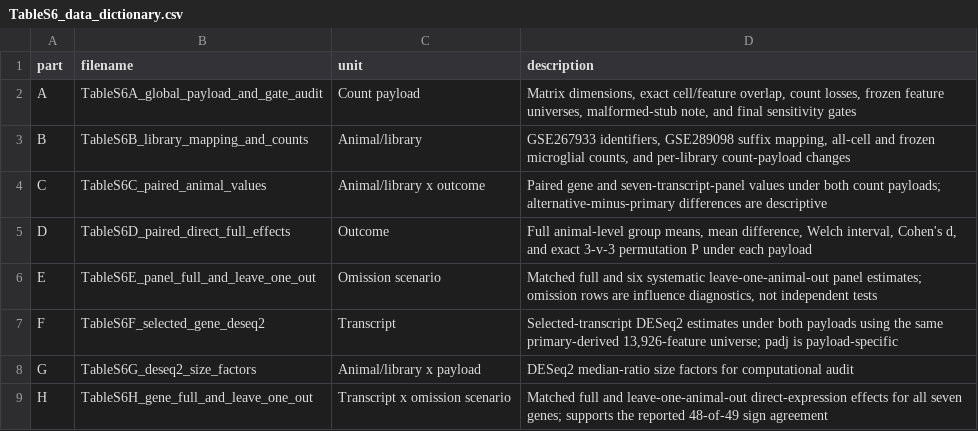
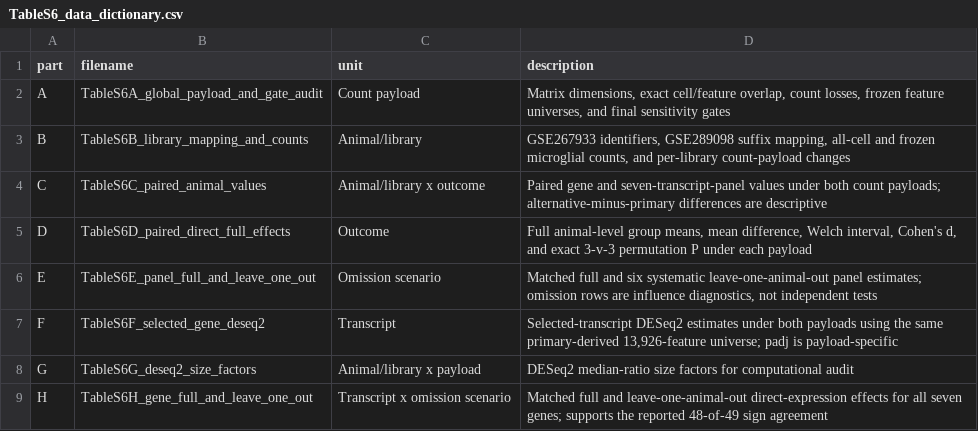
Before and after one commit to j2cliu/pocd-scrna-glia-revision, a CSV file: analysis/figureS3/outputs/tableS6/TableS6_data_dictionary.csv, drawn as a sheet.

```diff
--- a/analysis/figureS3/outputs/tableS6/TableS6_data_dictionary.csv
+++ b/analysis/figureS3/outputs/tableS6/TableS6_data_dictionary.csv
@@ -1,3 +1,3 @@
 part,filename,unit,description
-A,TableS6A_global_payload_and_gate_audit,Count payload,"Matrix dimensions, exact cell/feature overlap, count losses, frozen feature universes, malformed-stub note, and final sensitivity gates"
+A,TableS6A_global_payload_and_gate_audit,Count payload,"Matrix dimensions, exact cell/feature overlap, count losses, frozen feature universes, and final sensitivity gates"
 B,TableS6B_library_mapping_and_counts,Animal/library,"GSE267933 identifiers, GSE289098 suffix mapping, all-cell and frozen microglial counts, and per-library count-payload changes"
```
Also changed, not shown: analysis/figure1/manifests/fig01_plot_output_manifest.csv, analysis/figure3/data/panel_ready/fig03_metadata.csv, 32 other files.
